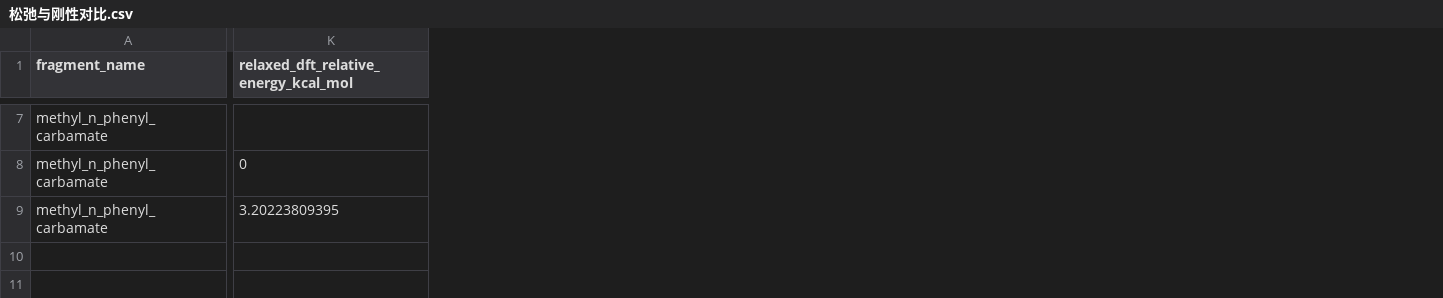
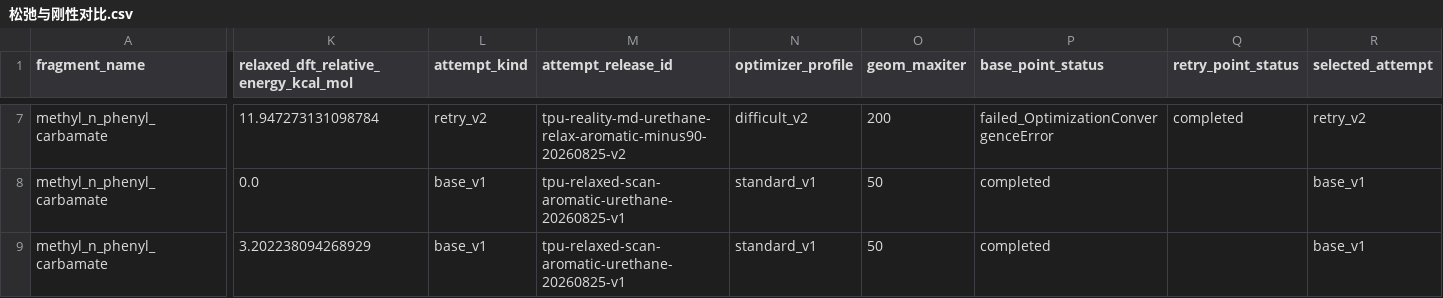
Before and after one commit to fafasco16/TPU-HighThroughput-Screening, a CSV file: 计算/现实MD/氨基甲酸酯DFT约束松弛/松弛与刚性对比.csv, drawn as a sheet; only a part is shown, gaps mark what is left out; the diff covers the shown part only; the diff names each change by its address in the sheet, - before the commit and + after, or states it on an @@ line.

Commit message:
feat: complete eight-point relaxed torsion training

```diff
--- a/计算/现实MD/氨基甲酸酯DFT约束松弛/松弛与刚性对比.csv
+++ b/计算/现实MD/氨基甲酸酯DFT约束松弛/松弛与刚性对比.csv
+column L (attempt_kind), rows 7-9: retry_v2 | base_v1 | base_v1
+column M (attempt_release_id), rows 7-9: tpu-reality-md-urethane-relax-aromatic-minus90-20260825-v2 | tpu-relaxed-scan-aromatic-urethane-20260825-v1 | tpu-relaxed-scan-aromatic-urethane-20260825-v1
+column N (optimizer_profile), rows 7-9: difficult_v2 | standard_v1 | standard_v1
+column O (geom_maxiter), rows 7-9: 200 | 50 | 50
+column P (base_point_status), rows 7-9: failed_OptimizationConvergenceError | completed | completed
+column Q (retry_point_status), row 7: completed
+column R (selected_attempt), rows 7-9: retry_v2 | base_v1 | base_v1
-K7: (empty)
+K7: 11.947273131098784
-K8: 0
+K8: 0.0
-K9: 3.20223809395
+K9: 3.202238094268929
```
Also changed, not shown: 31 edited cells elsewhere in this file, 计算/现实MD/氨基甲酸酯DFT约束松弛/受约束松弛汇总.csv, 计算/现实MD/氨基甲酸酯松弛比较/DFT_MM同角度松弛对比.csv, 15 other files.
